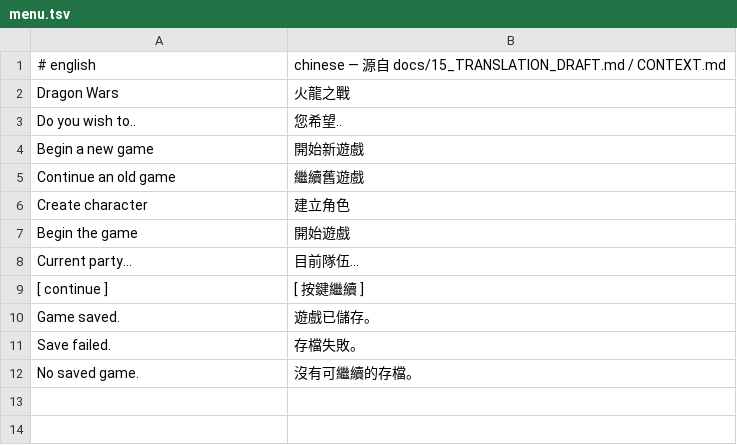
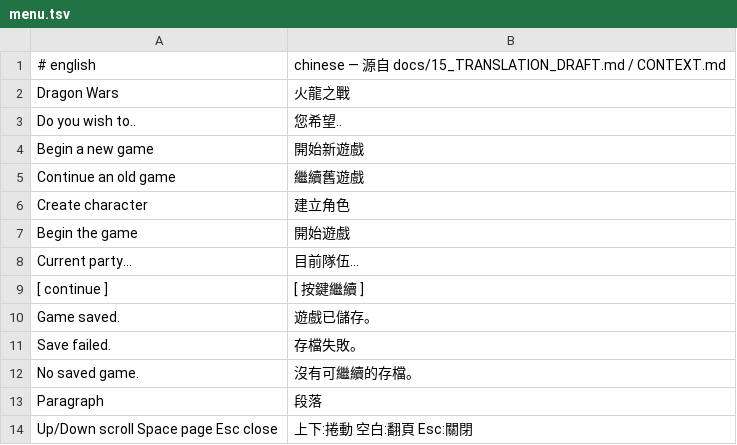
Before and after one commit to wicanr2/opendw_dragon_wars_cht, a TSV file: opendw_remake/assets/i18n/zh-TW/menu.tsv, drawn as a sheet; the diff names each change by its address in the sheet, - before the commit and + after, or states it on an @@ line.

```diff
--- a/opendw_remake/assets/i18n/zh-TW/menu.tsv
+++ b/opendw_remake/assets/i18n/zh-TW/menu.tsv
+row 13: Paragraph | 段落
+row 14: Up/Down scroll Space page Esc close | 上下:捲動 空白:翻頁 Esc:關閉
```
Also changed, not shown: opendw_remake/assets/i18n/ja/menu.tsv, 9 other files.
